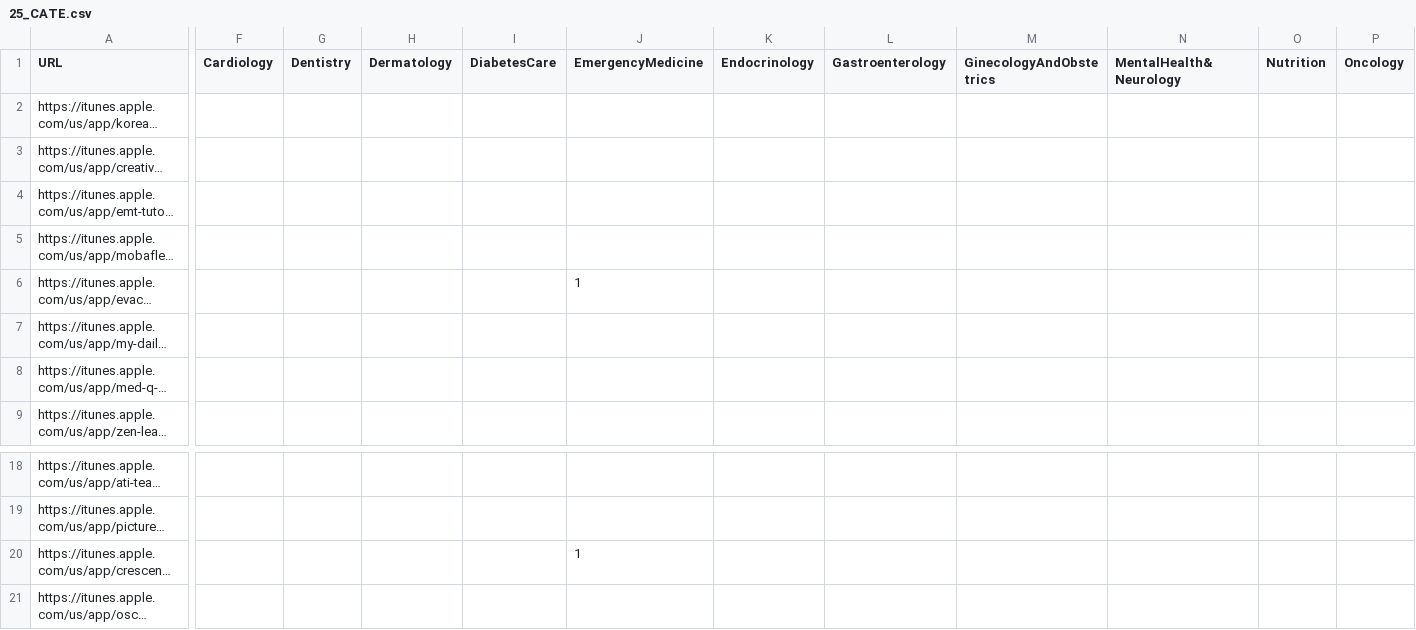
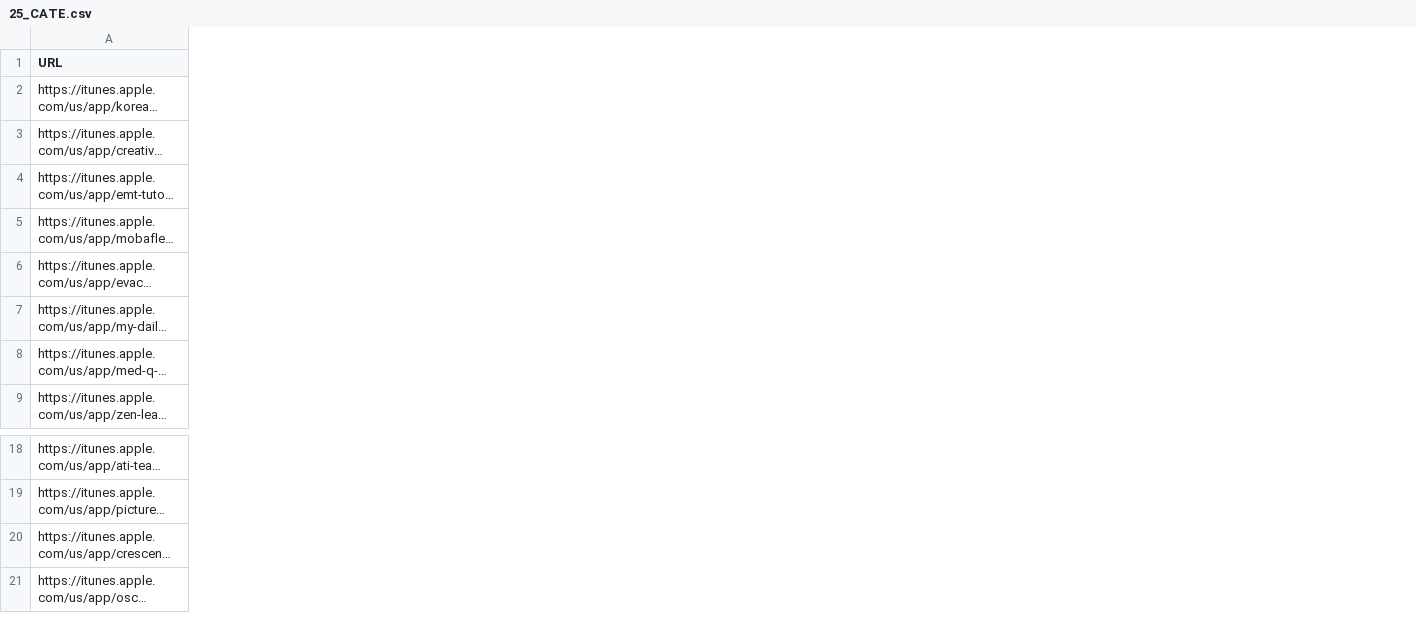
Before and after one commit to FrancescoTranquillo/E-HEALTH, a CSV file: R script/25_CATE.csv, drawn as a sheet; only a part is shown, gaps mark what is left out; long unchanged cells end in …; removed rows and columns are numbered as before the commit, all else as after; the diff covers the shown part only; the diff names each change by its address in the sheet, - before the commit and + after, or states it on an @@ line.

Commit message:
Update R script/25_CATE.csv
modificato

```diff
--- a/R script/25_CATE.csv
+++ b/R script/25_CATE.csv
-column F (Cardiology), empty
-column G (Dentistry), empty
-column H (Dermatology), empty
-column I (DiabetesCare), empty
-column J (EmergencyMedicine), row 6: 1; row 20: 1
-column K (Endocrinology), empty
-column L (Gastroenterology), empty
-column M (GinecologyAndObstetrics), empty
-column N (MentalHealth&Neurology), empty
-column O (Nutrition), empty
-column P (Oncology), empty
```
Also changed, not shown: 5 added columns, 4 removed columns and 4 edited cells elsewhere in this file.
